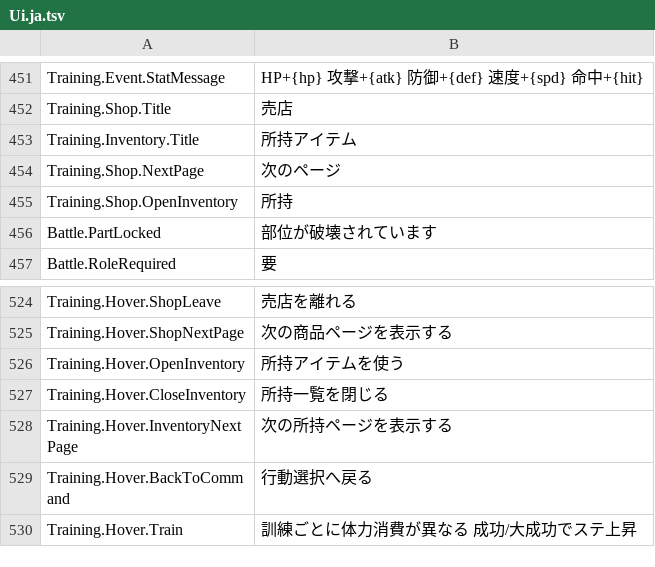
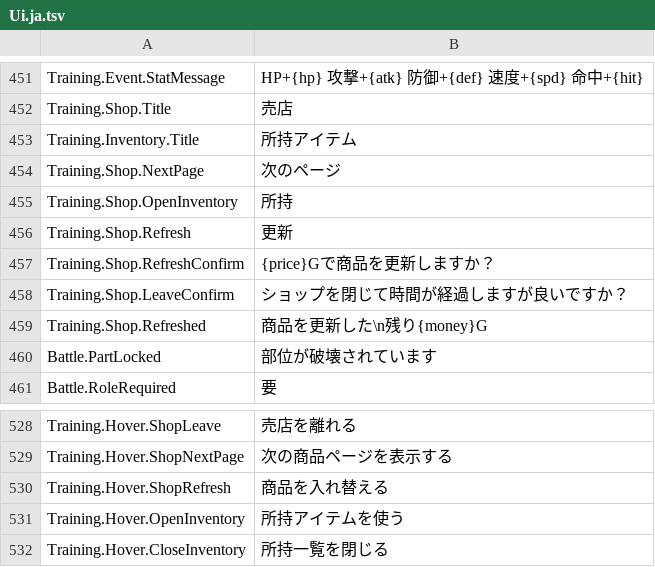
Before and after one commit to ikawasan/ClayMonsters, a TSV file: Assets/StreamingAssets/TextTables/Ui.ja.tsv, drawn as a sheet; only a part is shown, gaps mark what is left out; the shorter side is filled out with more unchanged rows.

```diff
--- a/Assets/StreamingAssets/TextTables/Ui.ja.tsv
+++ b/Assets/StreamingAssets/TextTables/Ui.ja.tsv
@@ -455,2 +455,6 @@ Training.Shop.NextPage	次のページ
 Training.Shop.OpenInventory	所持
+Training.Shop.Refresh	更新
+Training.Shop.RefreshConfirm	{price}Gで商品を更新しますか？
+Training.Shop.LeaveConfirm	ショップを閉じて時間が経過しますが良いですか？
+Training.Shop.Refreshed	商品を更新した\n残り{money}G
 Battle.PartLocked	部位が破壊されています
@@ -525,2 +529,3 @@ Training.Hover.ShopLeave	売店を離れる
 Training.Hover.ShopNextPage	次の商品ページを表示する
+Training.Hover.ShopRefresh	商品を入れ替える
 Training.Hover.OpenInventory	所持アイテムを使う
```
Also changed, not shown: Assets/StreamingAssets/TextTables/Ui.de.tsv, Assets/StreamingAssets/TextTables/Ui.es.tsv, 12 other files.
